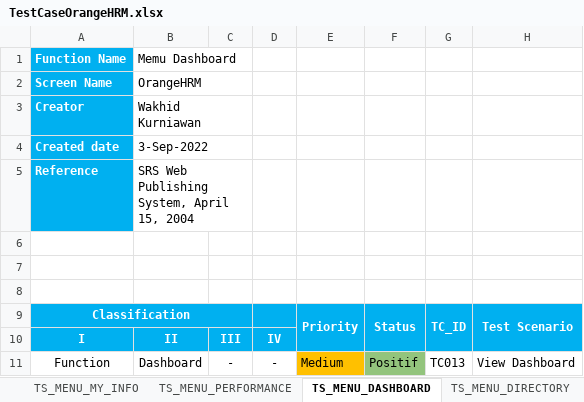
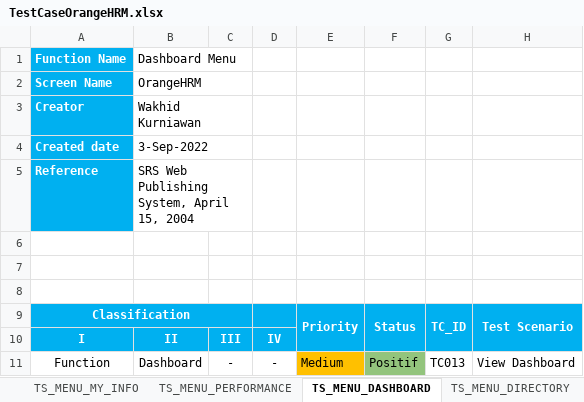
Before and after one commit to bejokurnia/ProjectSanber, an Excel workbook: TestCaseOrangeHRM.xlsx, sheet TS_MENU_DASHBOARD, drawn as a sheet; only a part is shown; values as stored, in another font and other column widths than the file's, no borders; conditional formats not drawn; the diff names each change by its address in the sheet, - before the commit and + after, or states it on an @@ line.

```diff
--- a/TestCaseOrangeHRM.xlsx (sheet TS_MENU_DASHBOARD)
+++ b/TestCaseOrangeHRM.xlsx (sheet TS_MENU_DASHBOARD)
-B1: Memu Dashboard
+B1: Dashboard Menu
```
Also changed, not shown: sheet TS_MENU_DIRECTORY, 3 other files.
